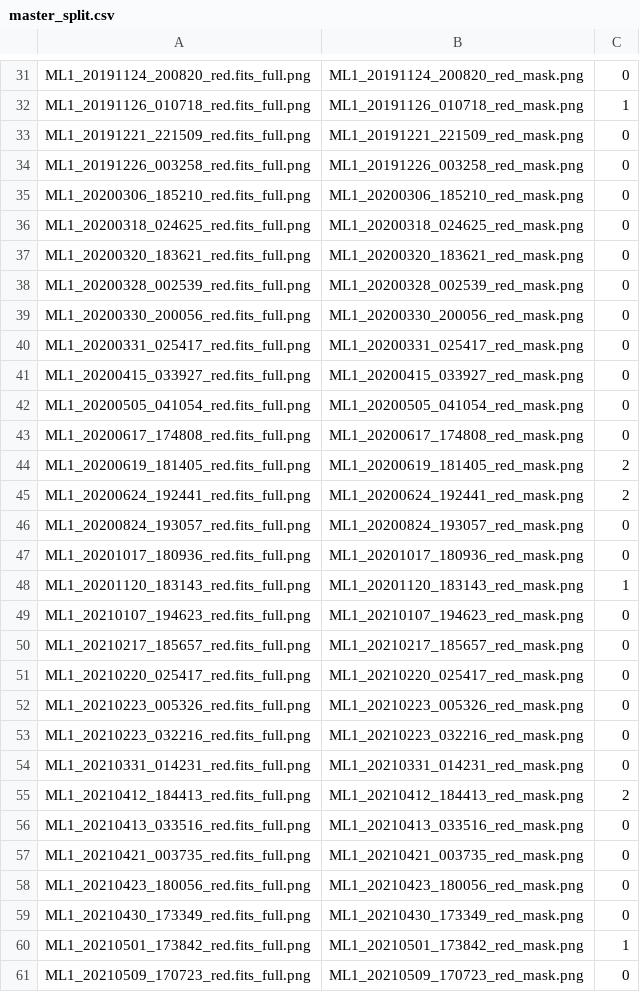
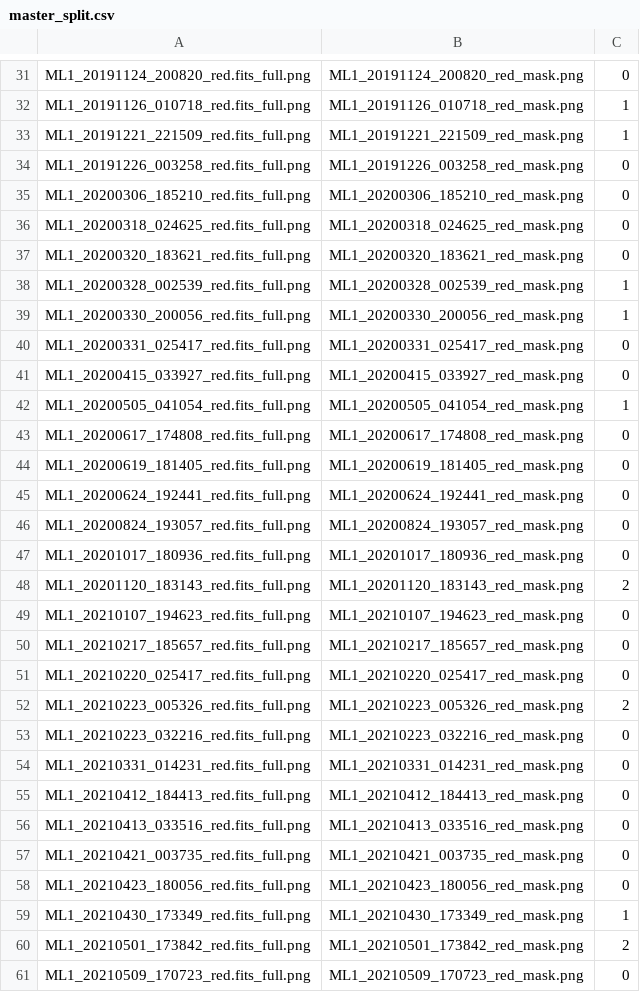
Before and after one commit to Andrew-Pfaff/satellite_trails, a CSV file: data/h5s/master_split.csv (was data/master_split.csv), drawn as a sheet; only a part is shown, gaps mark what is left out; the diff covers the shown part only.

Commit message:
Added stratification to dataset spliting

```diff
--- a/data/master_split.csv
+++ b/data/h5s/master_split.csv
@@ -32,3 +32,3 @@ ML1_20191124_200820_red.fits_full.png,ML1_20191124_200820_red_mask.png,0
 ML1_20191126_010718_red.fits_full.png,ML1_20191126_010718_red_mask.png,1
-ML1_20191221_221509_red.fits_full.png,ML1_20191221_221509_red_mask.png,0
+ML1_20191221_221509_red.fits_full.png,ML1_20191221_221509_red_mask.png,1
 ML1_20191226_003258_red.fits_full.png,ML1_20191226_003258_red_mask.png,0
@@ -37,13 +37,13 @@ ML1_20200318_024625_red.fits_full.png,ML1_20200318_024625_red_mask.png,0
 ML1_20200320_183621_red.fits_full.png,ML1_20200320_183621_red_mask.png,0
-ML1_20200328_002539_red.fits_full.png,ML1_20200328_002539_red_mask.png,0
-ML1_20200330_200056_red.fits_full.png,ML1_20200330_200056_red_mask.png,0
+ML1_20200328_002539_red.fits_full.png,ML1_20200328_002539_red_mask.png,1
+ML1_20200330_200056_red.fits_full.png,ML1_20200330_200056_red_mask.png,1
 ML1_20200331_025417_red.fits_full.png,ML1_20200331_025417_red_mask.png,0
 ML1_20200415_033927_red.fits_full.png,ML1_20200415_033927_red_mask.png,0
-ML1_20200505_041054_red.fits_full.png,ML1_20200505_041054_red_mask.png,0
+ML1_20200505_041054_red.fits_full.png,ML1_20200505_041054_red_mask.png,1
 ML1_20200617_174808_red.fits_full.png,ML1_20200617_174808_red_mask.png,0
-ML1_20200619_181405_red.fits_full.png,ML1_20200619_181405_red_mask.png,2
-ML1_20200624_192441_red.fits_full.png,ML1_20200624_192441_red_mask.png,2
+ML1_20200619_181405_red.fits_full.png,ML1_20200619_181405_red_mask.png,0
+ML1_20200624_192441_red.fits_full.png,ML1_20200624_192441_red_mask.png,0
 ML1_20200824_193057_red.fits_full.png,ML1_20200824_193057_red_mask.png,0
 ML1_20201017_180936_red.fits_full.png,ML1_20201017_180936_red_mask.png,0
-ML1_20201120_183143_red.fits_full.png,ML1_20201120_183143_red_mask.png,1
+ML1_20201120_183143_red.fits_full.png,ML1_20201120_183143_red_mask.png,2
 ML1_20210107_194623_red.fits_full.png,ML1_20210107_194623_red_mask.png,0
@@ -51,6 +51,6 @@ ML1_20210217_185657_red.fits_full.png,ML1_20210217_185657_red_mask.png,0
 ML1_20210220_025417_red.fits_full.png,ML1_20210220_025417_red_mask.png,0
-ML1_20210223_005326_red.fits_full.png,ML1_20210223_005326_red_mask.png,0
+ML1_20210223_005326_red.fits_full.png,ML1_20210223_005326_red_mask.png,2
 ML1_20210223_032216_red.fits_full.png,ML1_20210223_032216_red_mask.png,0
 ML1_20210331_014231_red.fits_full.png,ML1_20210331_014231_red_mask.png,0
-ML1_20210412_184413_red.fits_full.png,ML1_20210412_184413_red_mask.png,2
+ML1_20210412_184413_red.fits_full.png,ML1_20210412_184413_red_mask.png,0
 ML1_20210413_033516_red.fits_full.png,ML1_20210413_033516_red_mask.png,0
@@ -58,4 +58,4 @@ ML1_20210421_003735_red.fits_full.png,ML1_20210421_003735_red_mask.png,0
 ML1_20210423_180056_red.fits_full.png,ML1_20210423_180056_red_mask.png,0
-ML1_20210430_173349_red.fits_full.png,ML1_20210430_173349_red_mask.png,0
-ML1_20210501_173842_red.fits_full.png,ML1_20210501_173842_red_mask.png,1
+ML1_20210430_173349_red.fits_full.png,ML1_20210430_173349_red_mask.png,1
+ML1_20210501_173842_red.fits_full.png,ML1_20210501_173842_red_mask.png,2
 ML1_20210509_170723_red.fits_full.png,ML1_20210509_170723_red_mask.png,0
```
Also changed, not shown: 71 edited cells elsewhere in this file, 2 other files.
